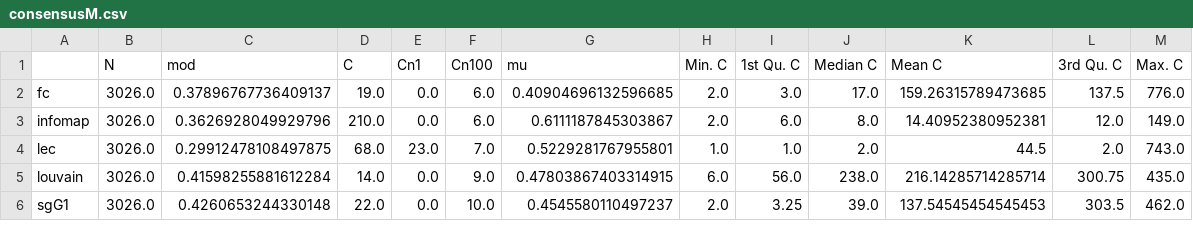
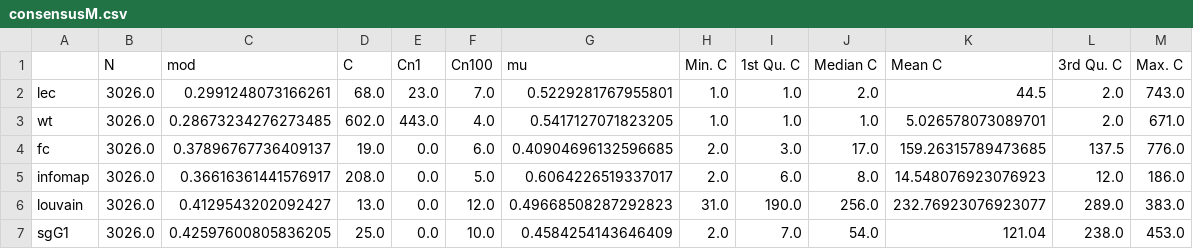
Before and after one commit to NicoleF02/Dissertation, a CSV file: PostsynapticNetwork/consensusM.csv, drawn as a sheet; only a part is shown; the diff covers the shown part only.

```diff
--- a/PostsynapticNetwork/consensusM.csv
+++ b/PostsynapticNetwork/consensusM.csv
@@ -1,6 +1,7 @@
 ,N,mod,C,Cn1,Cn100,mu,"Min. C","1st Qu. C","Median C","Mean C","3rd Qu. C","Max. C"
+lec,3026.0,0.2991248073166261,68.0,23.0,7.0,0.5229281767955801,1.0,1.0,2.0,44.5,2.0,743.0
+wt,3026.0,0.28673234276273485,602.0,443.0,4.0,0.5417127071823205,1.0,1.0,1.0,5.026578073089701,2.0,671.0
 fc,3026.0,0.37896767736409137,19.0,0.0,6.0,0.40904696132596685,2.0,3.0,17.0,159.26315789473685,137.5,776.0
-infomap,3026.0,0.3626928049929796,210.0,0.0,6.0,0.6111187845303867,2.0,6.0,8.0,14.40952380952381,12.0,149.0
-lec,3026.0,0.29912478108497875,68.0,23.0,7.0,0.5229281767955801,1.0,1.0,2.0,44.5,2.0,743.0
-louvain,3026.0,0.41598255881612284,14.0,0.0,9.0,0.47803867403314915,6.0,56.0,238.0,216.14285714285714,300.75,435.0
-sgG1,3026.0,0.4260653244330148,22.0,0.0,10.0,0.4545580110497237,2.0,3.25,39.0,137.54545454545453,303.5,462.0
+infomap,3026.0,0.36616361441576917,208.0,0.0,5.0,0.6064226519337017,2.0,6.0,8.0,14.548076923076923,12.0,186.0
+louvain,3026.0,0.4129543202092427,13.0,0.0,12.0,0.49668508287292823,31.0,190.0,256.0,232.76923076923077,289.0,383.0
+sgG1,3026.0,0.42597600805836205,25.0,0.0,10.0,0.4584254143646409,2.0,7.0,54.0,121.04,238.0,453.0
```
Also changed, not shown: 25 edited cells elsewhere in this file, PostsynapticNetwork/fullM.csv, 18 other files.
